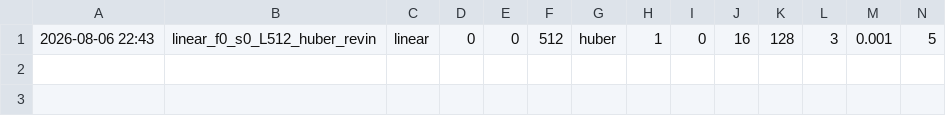
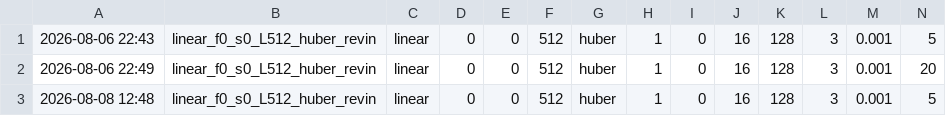
Before and after one commit to DarkSpy25/multivariate-time-series-forecasting, a CSV file: experiments/runs.csv, drawn as a sheet; only a part is shown; rows hold the shown columns only; the diff names each change by its address in the sheet, - before the commit and + after, or states it on an @@ line.

```diff
--- a/experiments/runs.csv
+++ b/experiments/runs.csv
+row 2: 2026-08-06 22:49 | linear_f0_s0_L512_huber_revin | linear | 0 | 0 | 512 | huber | 1 | 0 | 16 | 128 | 3 | 0.001 | 20
+row 3: 2026-08-08 12:48 | linear_f0_s0_L512_huber_revin | linear | 0 | 0 | 512 | huber | 1 | 0 | 16 | 128 | 3 | 0.001 | 5
```
Also changed, not shown: 2 other files.
